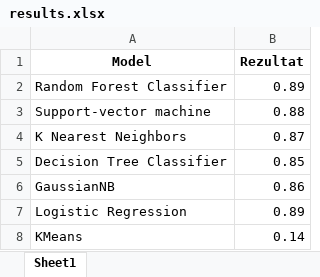
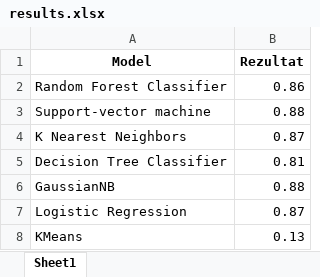
Before and after one commit to coding-gene/MACHINE_LEARNING-CancerSklearn, an Excel workbook: results.xlsx, sheet Sheet1, drawn as a sheet; values as stored, in another font and other column widths than the file's, no borders; the diff names each change by its address in the sheet, - before the commit and + after, or states it on an @@ line.

```diff
--- a/results.xlsx (sheet Sheet1)
+++ b/results.xlsx (sheet Sheet1)
-B2 (Rezultat): 0.89
+B2 (Rezultat): 0.86
-B5 (Rezultat): 0.85
+B5 (Rezultat): 0.81
-B6 (Rezultat): 0.86
+B6 (Rezultat): 0.88
-B7 (Rezultat): 0.89
+B7 (Rezultat): 0.87
-B8 (Rezultat): 0.14
+B8 (Rezultat): 0.13
```
Also changed, not shown: 6 other files.
